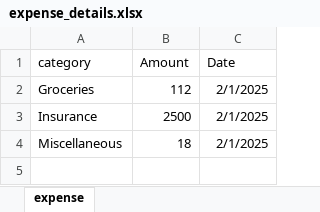
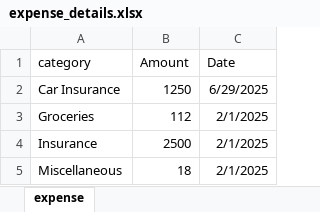
Before and after one commit to Gagandeep1611/Expense-Tracker, an Excel workbook: backend/expense_details.xlsx, sheet expense, drawn as a sheet; values as stored, in another font and other column widths than the file's, no borders; the diff names each change by its address in the sheet, - before the commit and + after, or states it on an @@ line.

```diff
--- a/backend/expense_details.xlsx (sheet expense)
+++ b/backend/expense_details.xlsx (sheet expense)
+row 2: Car Insurance | 1250 | 6/29/2025
```
Also changed, not shown: 25 other files.
